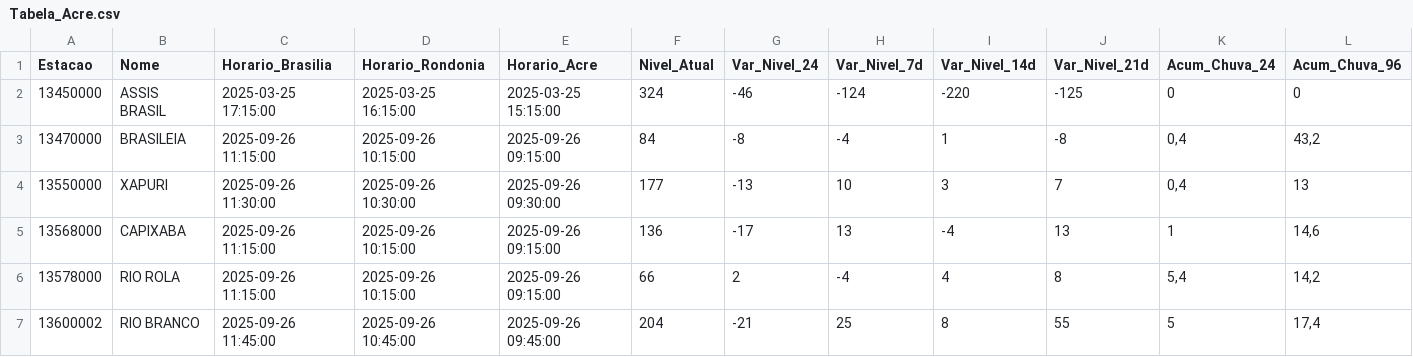
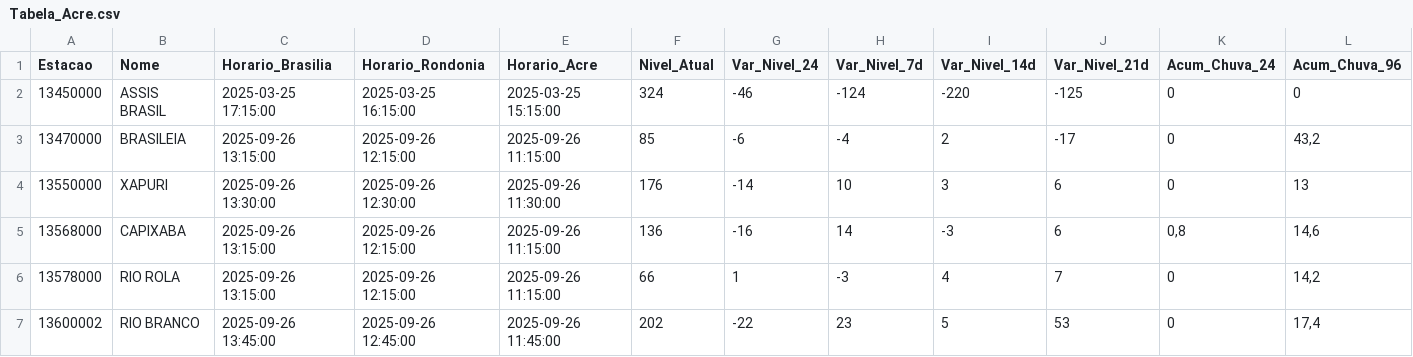
Before and after one commit to brunagamancio/sgb-cprm-sah, a CSV file: tabelas/Tabela_Acre.csv, drawn as a sheet; only a part is shown; the diff names each change by its address in the sheet, - before the commit and + after, or states it on an @@ line.

```diff
--- a/tabelas/Tabela_Acre.csv
+++ b/tabelas/Tabela_Acre.csv
-C3 (Horario_Brasilia): 2025-09-26 11:15:00
+C3 (Horario_Brasilia): 2025-09-26 13:15:00
-D3 (Horario_Rondonia): 2025-09-26 10:15:00
+D3 (Horario_Rondonia): 2025-09-26 12:15:00
-E3 (Horario_Acre): 2025-09-26 09:15:00
+E3 (Horario_Acre): 2025-09-26 11:15:00
-F3 (Nivel_Atual): 84
+F3 (Nivel_Atual): 85
-G3 (Var_Nivel_24): -8
+G3 (Var_Nivel_24): -6
-I3 (Var_Nivel_14d): 1
+I3 (Var_Nivel_14d): 2
-J3 (Var_Nivel_21d): -8
+J3 (Var_Nivel_21d): -17
-K3:K4 (Acum_Chuva_24): 0,4
+K3:K4 (Acum_Chuva_24): 0
-C4 (Horario_Brasilia): 2025-09-26 11:30:00
+C4 (Horario_Brasilia): 2025-09-26 13:30:00
-D4 (Horario_Rondonia): 2025-09-26 10:30:00
+D4 (Horario_Rondonia): 2025-09-26 12:30:00
-E4 (Horario_Acre): 2025-09-26 09:30:00
+E4 (Horario_Acre): 2025-09-26 11:30:00
-F4 (Nivel_Atual): 177
+F4 (Nivel_Atual): 176
-G4 (Var_Nivel_24): -13
+G4 (Var_Nivel_24): -14
-J4 (Var_Nivel_21d): 7
+J4 (Var_Nivel_21d): 6
-C5:C6 (Horario_Brasilia): 2025-09-26 11:15:00
+C5:C6 (Horario_Brasilia): 2025-09-26 13:15:00
-D5:D6 (Horario_Rondonia): 2025-09-26 10:15:00
+D5:D6 (Horario_Rondonia): 2025-09-26 12:15:00
-E5:E6 (Horario_Acre): 2025-09-26 09:15:00
+E5:E6 (Horario_Acre): 2025-09-26 11:15:00
-G5 (Var_Nivel_24): -17
+G5 (Var_Nivel_24): -16
-H5 (Var_Nivel_7d): 13
+H5 (Var_Nivel_7d): 14
-I5 (Var_Nivel_14d): -4
+I5 (Var_Nivel_14d): -3
-J5 (Var_Nivel_21d): 13
+J5 (Var_Nivel_21d): 6
-K5 (Acum_Chuva_24): 1
+K5 (Acum_Chuva_24): 0,8
-G6 (Var_Nivel_24): 2
+G6 (Var_Nivel_24): 1
-H6 (Var_Nivel_7d): -4
+H6 (Var_Nivel_7d): -3
-J6 (Var_Nivel_21d): 8
+J6 (Var_Nivel_21d): 7
-K6 (Acum_Chuva_24): 5,4
+K6 (Acum_Chuva_24): 0
-C7 (Horario_Brasilia): 2025-09-26 11:45:00
+C7 (Horario_Brasilia): 2025-09-26 13:45:00
-D7 (Horario_Rondonia): 2025-09-26 10:45:00
+D7 (Horario_Rondonia): 2025-09-26 12:45:00
-E7 (Horario_Acre): 2025-09-26 09:45:00
+E7 (Horario_Acre): 2025-09-26 11:45:00
-F7 (Nivel_Atual): 204
+F7 (Nivel_Atual): 202
-G7 (Var_Nivel_24): -21
+G7 (Var_Nivel_24): -22
-H7 (Var_Nivel_7d): 25
+H7 (Var_Nivel_7d): 23
-I7 (Var_Nivel_14d): 8
+I7 (Var_Nivel_14d): 5
-J7 (Var_Nivel_21d): 55
+J7 (Var_Nivel_21d): 53
-K7 (Acum_Chuva_24): 5
+K7 (Acum_Chuva_24): 0
```
Also changed, not shown: tabelas/Tabela_Madeira.csv, tabelas/Tabela_Paraguai.csv, 9 other files.
